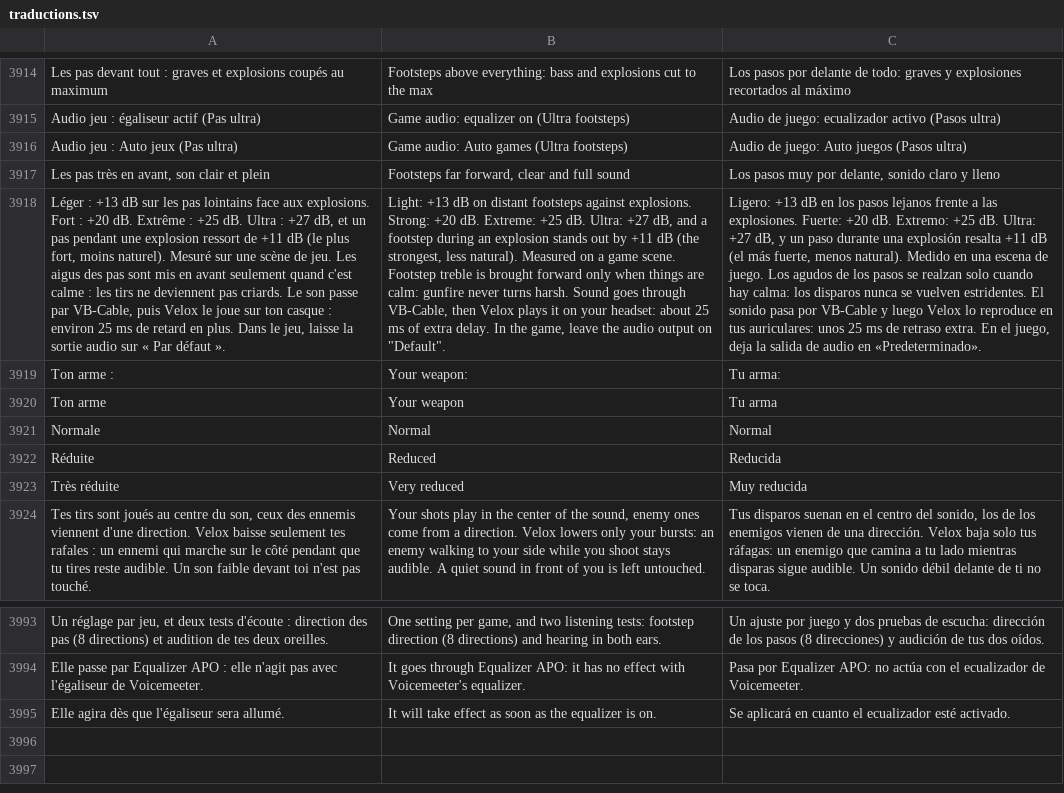
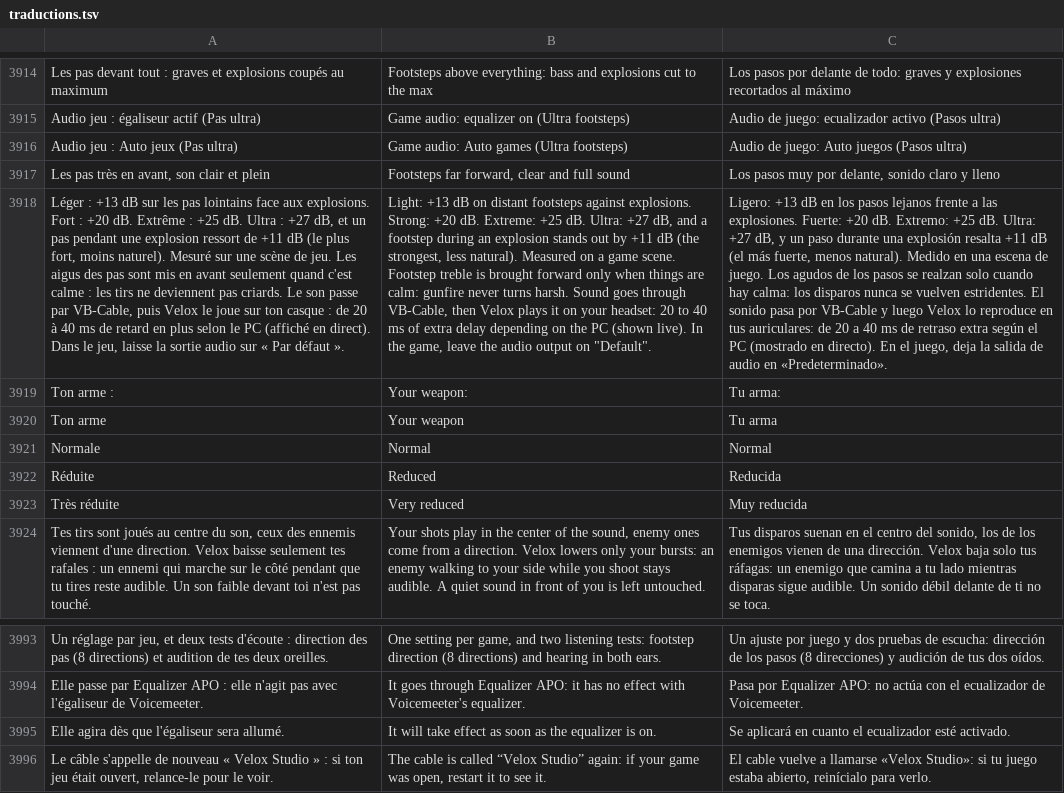
Before and after one commit to damiencoussot-ai/nettoyage-pc, a TSV file: traductions.tsv, drawn as a sheet; only a part is shown, gaps mark what is left out; the diff names each change by its address in the sheet, - before the commit and + after, or states it on an @@ line.

```diff
--- a/traductions.tsv
+++ b/traductions.tsv
-A3918: …casque : environ 25 ms de retard en plus. Dans le…
+A3918: …casque : de 20 à 40 ms de retard en plus selon le PC (affiché en direct). Dans le…
-B3918: …your headset: about 25 ms of extra delay. In the…
+B3918: …your headset: 20 to 40 ms of extra delay depending on the PC (shown live). In the…
-C3918: …tus auriculares: unos 25 ms de retraso extra. En el…
+C3918: …tus auriculares: de 20 a 40 ms de retraso extra según el PC (mostrado en directo). En el…
+row 3996: Le câble s'appelle de nouveau « Velox Studio » : si ton jeu était ouvert, relance-le pour le voir. | The cable is called “Velox Studio” again: if your game was open, restart it to see it. | El cable vuelve a llamarse «Velox Studio»: si tu juego estaba abierto, reinícialo para verlo.
```
Also changed, not shown: 5 other files.
